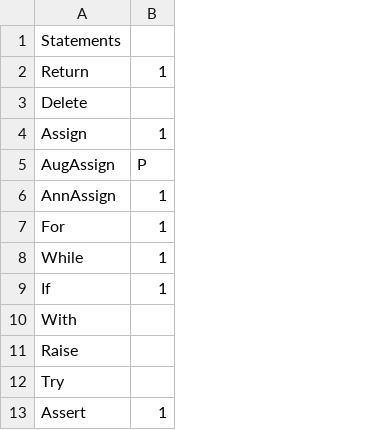
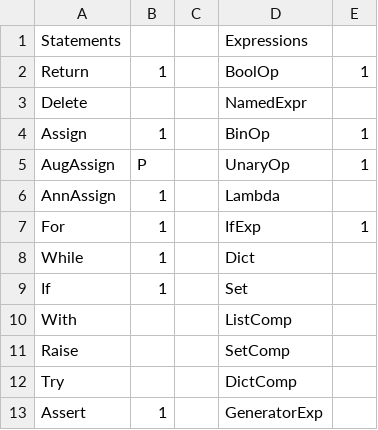
Before and after one commit to eliphatfs/yapyjit, a TSV file: supp_tab.tsv, drawn as a sheet; only a part is shown; the diff covers the shown part only; the diff names each change by its address in the sheet, - before the commit and + after, or states it on an @@ line.

Commit message:
Reformat support tab.

```diff
--- a/supp_tab.tsv
+++ b/supp_tab.tsv
+column C, empty
+column D, rows 1-13: Expressions | BoolOp | NamedExpr | BinOp | UnaryOp | Lambda | IfExp | Dict | Set | ListComp | SetComp | DictComp | GeneratorExp
+column E, rows 2-7: 1 |  | 1 | 1 |  | 1
```
Also changed, not shown: 22 removed rows and 6 edited cells elsewhere in this file.
